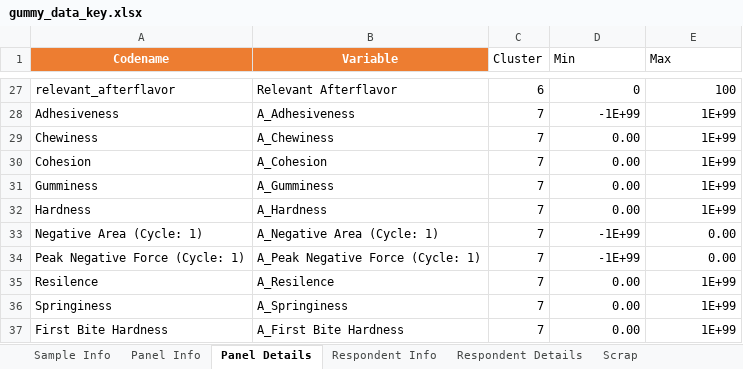
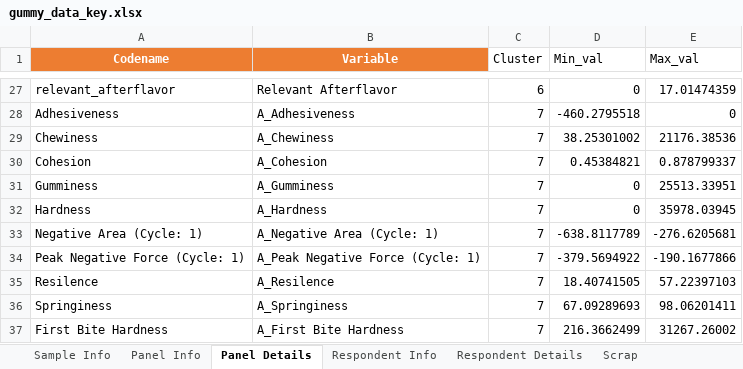
Before and after one commit to paritosh-aigora/gsk-centrum-classic, an Excel workbook: input/data_keys/gummy_data_key.xlsx, sheet Panel Details, drawn as a sheet; only a part is shown, gaps mark what is left out; values as stored, in another font and other column widths than the file's, no borders; the diff covers the shown part only; the diff names each change by its address in the sheet, - before the commit and + after, or states it on an @@ line.

```diff
--- a/input/data_keys/gummy_data_key.xlsx (sheet Panel Details)
+++ b/input/data_keys/gummy_data_key.xlsx (sheet Panel Details)
-D1: Min
+D1: Min_val
-E1: Max
+E1: Max_val
-E27 (Max_val): 100
+E27 (Max_val): 17.01474359
-D28 (Min_val): -1E+99
+D28 (Min_val): -460.2795518
-E28 (Max_val): 1E+99
+E28 (Max_val): 0
-D29 (Min_val): 0.00
+D29 (Min_val): 38.25301002
-E29 (Max_val): 1E+99
+E29 (Max_val): 21176.38536
-D30 (Min_val): 0.00
+D30 (Min_val): 0.45384821
-E30 (Max_val): 1E+99
+E30 (Max_val): 0.878799337
-D31:D32 (Min_val): 0.00
+D31:D32 (Min_val): 0
-E31 (Max_val): 1E+99
+E31 (Max_val): 25513.33951
-E32 (Max_val): 1E+99
+E32 (Max_val): 35978.03945
-D33 (Min_val): -1E+99
+D33 (Min_val): -638.8117789
-E33 (Max_val): 0.00
+E33 (Max_val): -276.6205681
-D34 (Min_val): -1E+99
+D34 (Min_val): -379.5694922
-E34 (Max_val): 0.00
+E34 (Max_val): -190.1677866
-D35 (Min_val): 0.00
+D35 (Min_val): 18.40741505
-E35 (Max_val): 1E+99
+E35 (Max_val): 57.22397103
-D36 (Min_val): 0.00
+D36 (Min_val): 67.09289693
-E36 (Max_val): 1E+99
+E36 (Max_val): 98.06201411
-D37 (Min_val): 0.00
+D37 (Min_val): 216.3662499
-E37 (Max_val): 1E+99
+E37 (Max_val): 31267.26002
```
Also changed, not shown: 32 edited cells elsewhere in this sheet.
